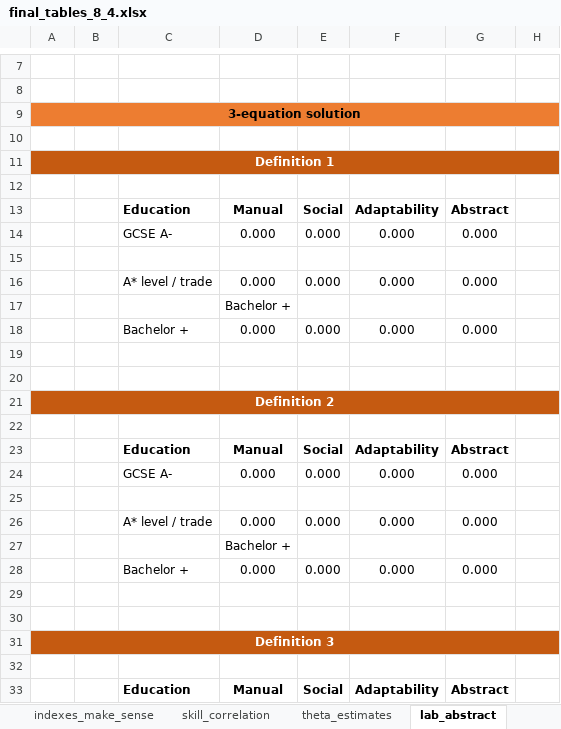
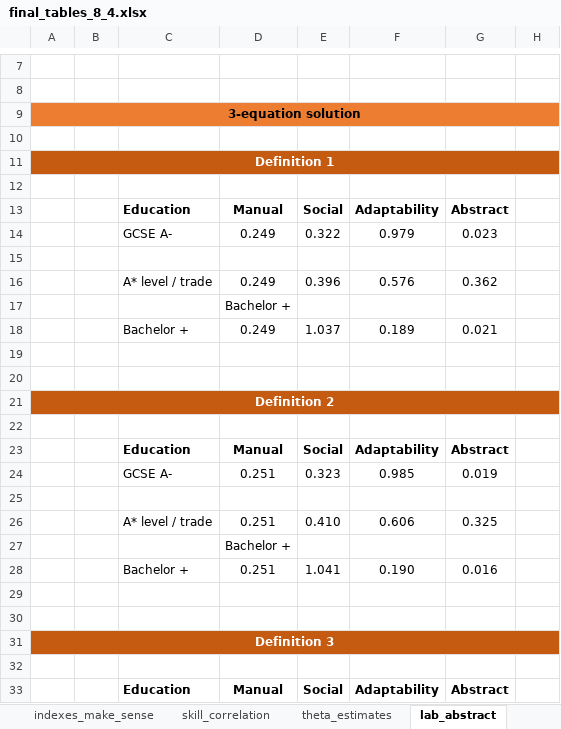
Before and after one commit to cesarlgm/skills_uk, an Excel workbook: results/tables/final_tables_8_4.xlsx, sheet lab_abstract, drawn as a sheet; only a part is shown, gaps mark what is left out; values as stored, in another font and other column widths than the file's, no borders; the diff covers the shown part only; the diff names each change by its address in the sheet, - before the commit and + after, or states it on an @@ line.

```diff
--- a/results/tables/final_tables_8_4.xlsx (sheet lab_abstract)
+++ b/results/tables/final_tables_8_4.xlsx (sheet lab_abstract)
-D14: 0.000
+D14: 0.249
-E14: 0.000
+E14: 0.322
-F14: 0.000
+F14: 0.979
-G14: 0.000
+G14: 0.023
-D16: 0.000
+D16: 0.249
-E16: 0.000
+E16: 0.396
-F16: 0.000
+F16: 0.576
-G16: 0.000
+G16: 0.362
-D18: 0.000
+D18: 0.249
-E18: 0.000
+E18: 1.037
-F18: 0.000
+F18: 0.189
-G18: 0.000
+G18: 0.021
-D24: 0.000
+D24: 0.251
-E24: 0.000
+E24: 0.323
-F24: 0.000
+F24: 0.985
-G24: 0.000
+G24: 0.019
-D26: 0.000
+D26: 0.251
-E26: 0.000
+E26: 0.410
-F26: 0.000
+F26: 0.606
-G26: 0.000
+G26: 0.325
-D28: 0.000
+D28: 0.251
-E28: 0.000
+E28: 1.041
-F28: 0.000
+F28: 0.190
-G28: 0.000
+G28: 0.016
```
Also changed, not shown: 12 edited cells elsewhere in this sheet, 5 other files.
